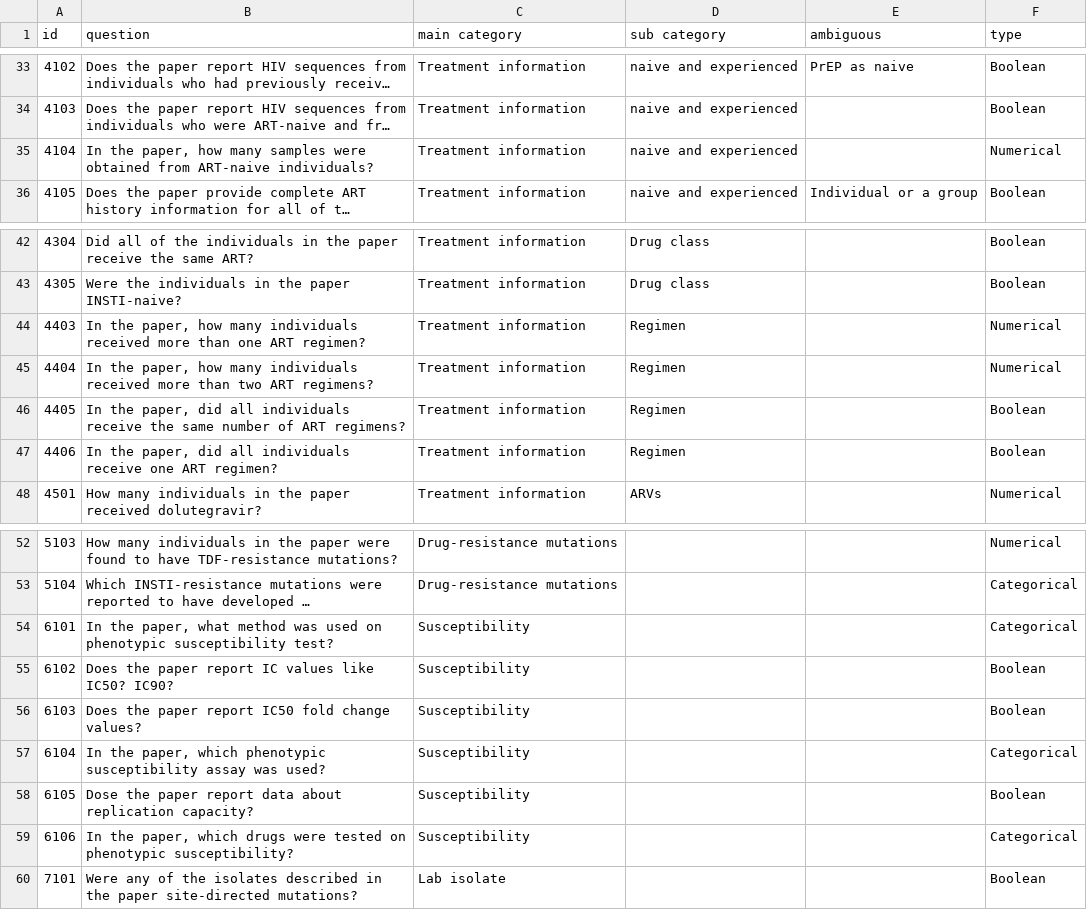
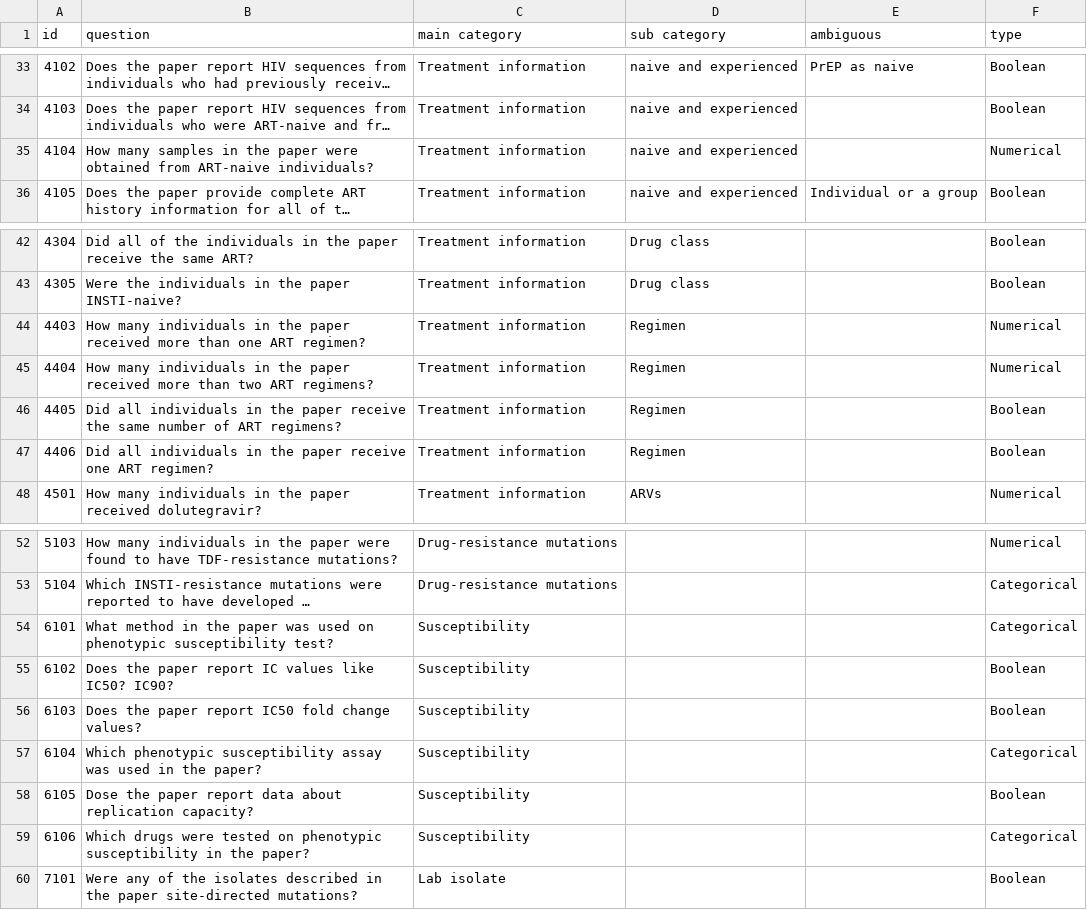
Before and after one commit to hivdb/chatpaper, a CSV file: questions/Set1.csv, drawn as a sheet; only a part is shown, gaps mark what is left out; long unchanged cells end in …; the diff covers the shown part only; the diff names each change by its address in the sheet, - before the commit and + after, or states it on an @@ line.

```diff
--- a/questions/Set1.csv
+++ b/questions/Set1.csv
-B35 (question): In the paper, how many samples were obtained…
+B35 (question): How many samples in the paper were obtained…
-B44 (question): In the paper, how many individuals received more…
+B44 (question): How many individuals in the paper received more…
-B45 (question): In the paper, how many individuals received more…
+B45 (question): How many individuals in the paper received more…
-B46 (question): In the paper, did all individuals receive the…
+B46 (question): Did all individuals in the paper receive the…
-B47 (question): In the paper, did all individuals receive one…
+B47 (question): Did all individuals in the paper receive one…
-B54 (question): In the paper, what method was used…
+B54 (question): What method in the paper was used…
-B57 (question): In the paper, which phenotypic susceptibility assay was used?
+B57 (question): Which phenotypic susceptibility assay was used in the paper?
-B59 (question): In the paper, which drugs were tested on phenotypic susceptibility?
+B59 (question): Which drugs were tested on phenotypic susceptibility in the paper?
```
Also changed, not shown: 14 edited cells elsewhere in this file.
